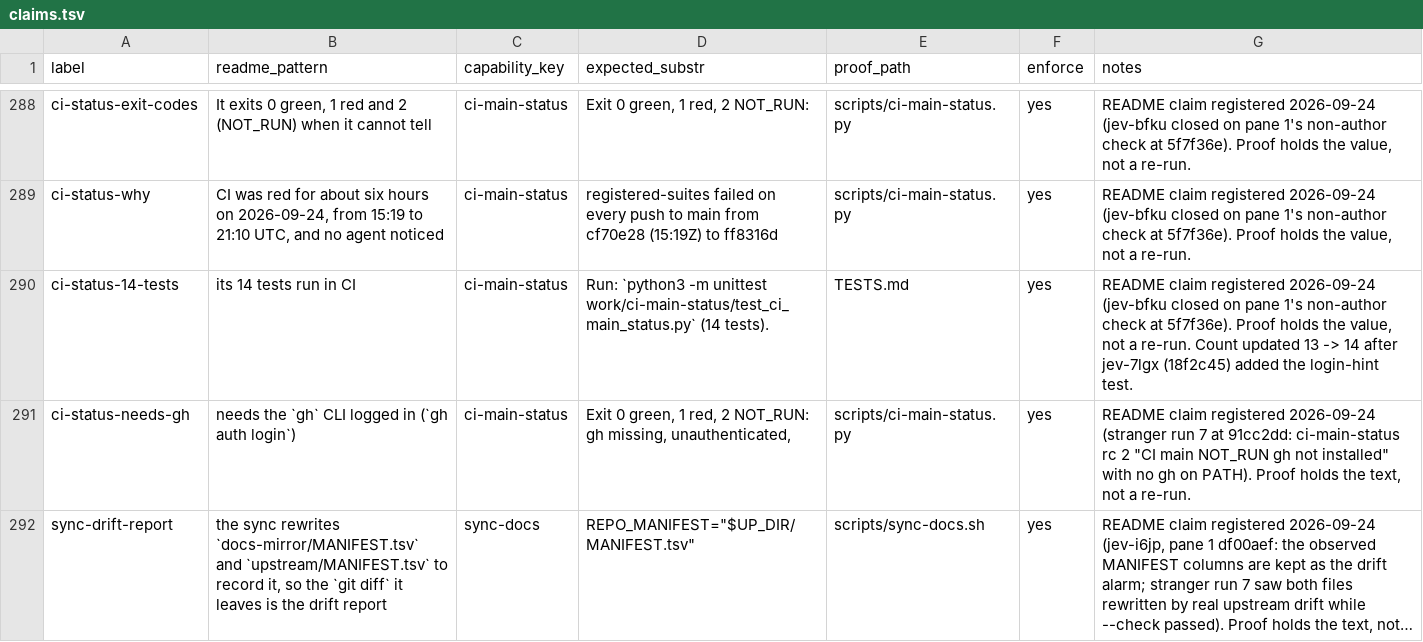
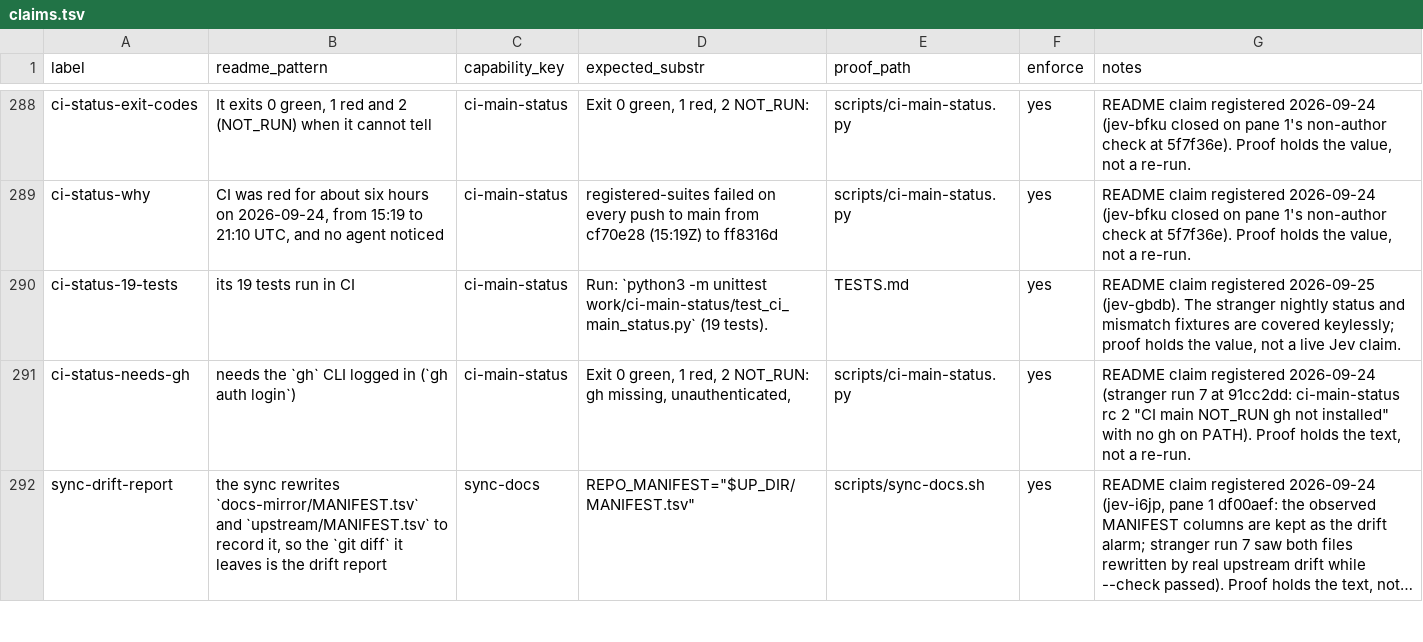
Before and after one commit to JYeswak/jev_playground, a TSV file: foundation/kit/claims.tsv, drawn as a sheet; only a part is shown, gaps mark what is left out; long unchanged cells end in ….

Commit message:
[test] show README stranger status and page failures

```diff
--- a/foundation/kit/claims.tsv
+++ b/foundation/kit/claims.tsv
@@ -289,3 +289,3 @@ ci-status-exit-codes	It exits 0 green, 1 red and 2 (NOT_RUN) when it cannot tell
 ci-status-why	CI was red for about six hours on 2026-09-24, from 15:19 to 21:10 UTC, and no agent noticed	ci-main-status	registered-suites failed on every push to main from cf70e28 (15:19Z) to ff8316d	scripts/ci-main-status.py	yes	README claim registered 2026-09-24 (jev-bfku closed on pane 1's non-author check at 5f7f36e). Proof holds the value, not a re-run.
-ci-status-14-tests	its 14 tests run in CI	ci-main-status	Run: `python3 -m unittest work/ci-main-status/test_ci_main_status.py` (14 tests).	TESTS.md	yes	README claim registered 2026-09-24 (jev-bfku closed on pane 1's non-author check at 5f7f36e). Proof holds the value, not a re-run. Count updated 13 -> 14 after jev-7lgx (18f2c45) added the login-hint test.
+ci-status-19-tests	its 19 tests run in CI	ci-main-status	Run: `python3 -m unittest work/ci-main-status/test_ci_main_status.py` (19 tests).	TESTS.md	yes	README claim registered 2026-09-25 (jev-gbdb). The stranger nightly status and mismatch fixtures are covered keylessly; proof holds the value, not a live Jev claim.
 ci-status-needs-gh	needs the `gh` CLI logged in (`gh auth login`)	ci-main-status	Exit 0 green, 1 red, 2 NOT_RUN: gh missing, unauthenticated,	scripts/ci-main-status.py	yes	README claim registered 2026-09-24 (stranger run 7 at 91cc2dd: ci-main-status rc 2 "CI main NOT_RUN gh not installed" with no gh on PATH). Proof holds the text, not a re-run.
```
Also changed, not shown: 9 other files.
